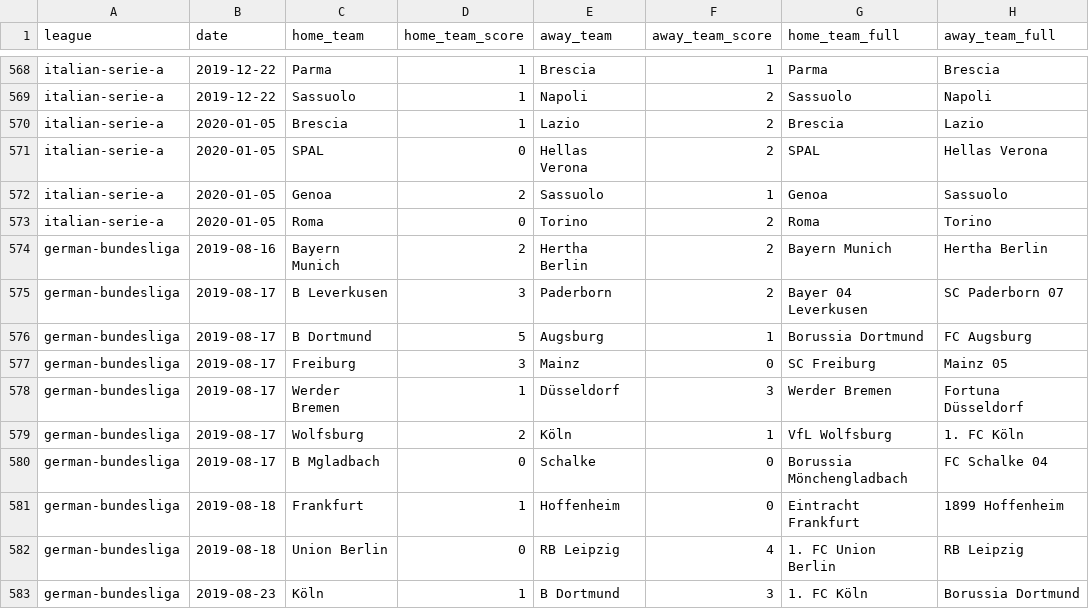
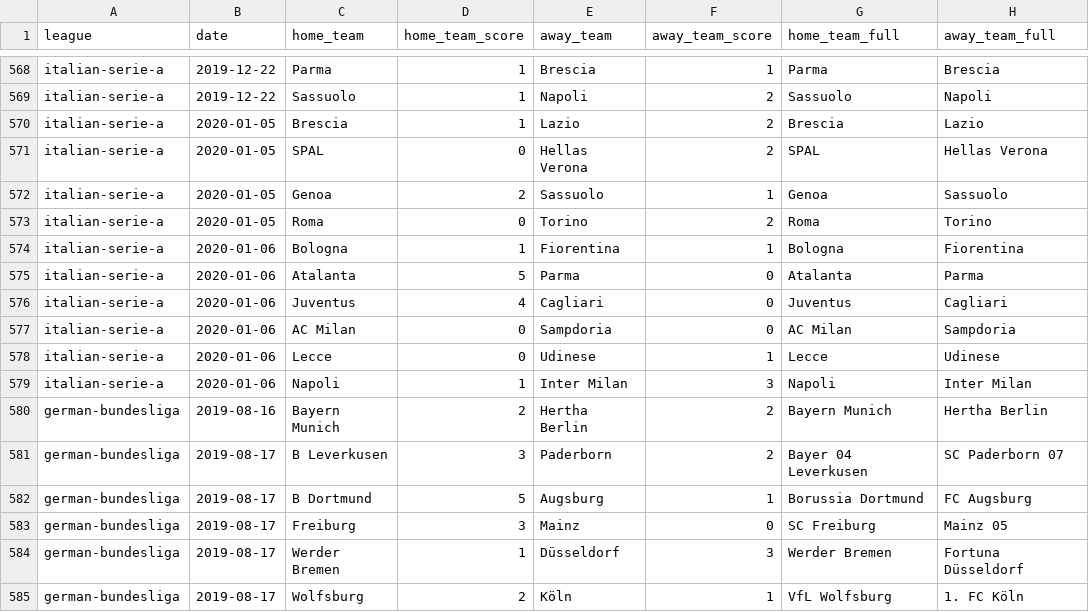
Before and after one commit to shawenyao/Who-is-number-1, a CSV file: data/football_2019_2020.csv, drawn as a sheet; only a part is shown, gaps mark what is left out; the shorter side is filled out with more unchanged rows; the diff names each change by its address in the sheet, - before the commit and + after, or states it on an @@ line.

Commit message:
Update football_2019_2020.csv

```diff
--- a/data/football_2019_2020.csv
+++ b/data/football_2019_2020.csv
+row 574: italian-serie-a | 2020-01-06 | Bologna | 1 | Fiorentina | 1 | Bologna | Fiorentina
+row 575: italian-serie-a | 2020-01-06 | Atalanta | 5 | Parma | 0 | Atalanta | Parma
+row 576: italian-serie-a | 2020-01-06 | Juventus | 4 | Cagliari | 0 | Juventus | Cagliari
+row 577: italian-serie-a | 2020-01-06 | AC Milan | 0 | Sampdoria | 0 | AC Milan | Sampdoria
+row 578: italian-serie-a | 2020-01-06 | Lecce | 0 | Udinese | 1 | Lecce | Udinese
+row 579: italian-serie-a | 2020-01-06 | Napoli | 1 | Inter Milan | 3 | Napoli | Inter Milan
```
